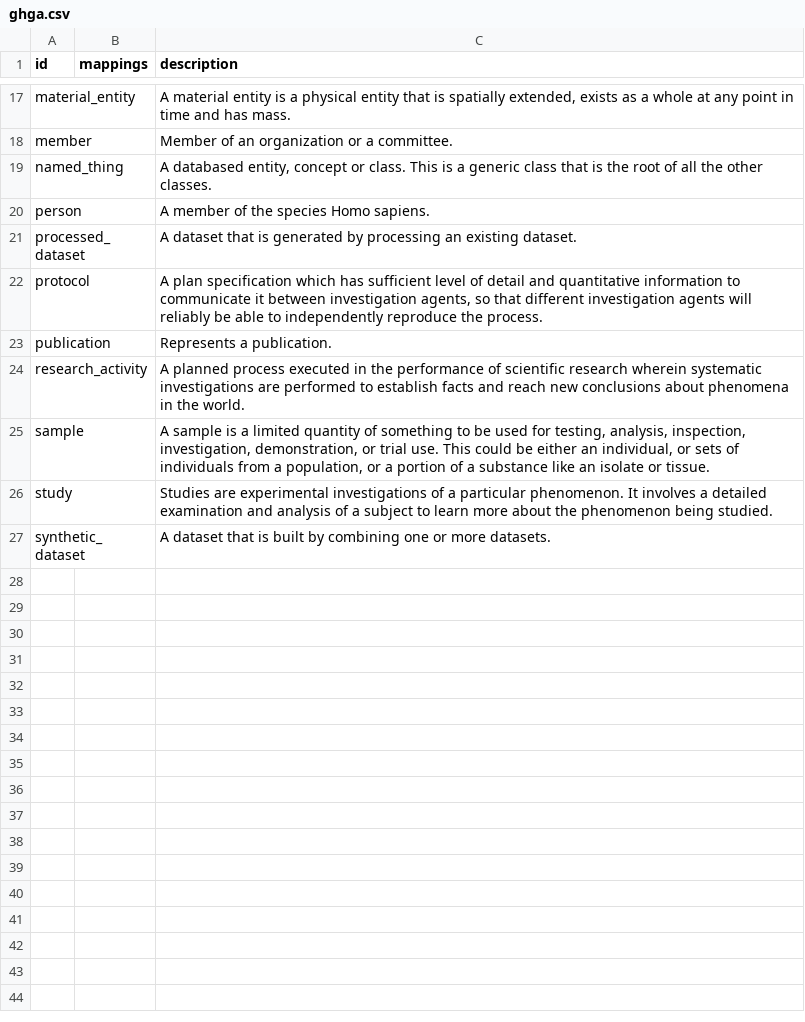
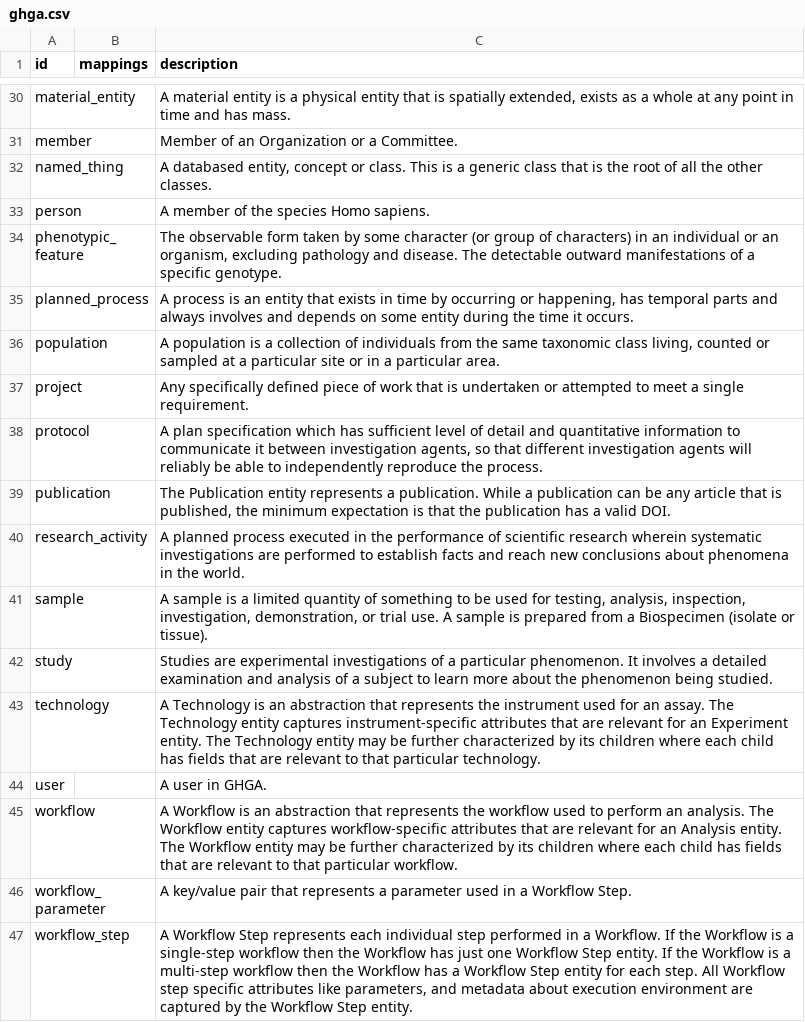
Before and after one commit to ghga-de/ghga-metadata-schema, a CSV file: artifacts/csv/ghga.csv, drawn as a sheet; only a part is shown, gaps mark what is left out; removed rows and columns are numbered as before the commit, all else as after; the diff covers the shown part only; the diff names each change by its address in the sheet, - before the commit and + after, or states it on an @@ line.

```diff
--- a/artifacts/csv/ghga.csv
+++ b/artifacts/csv/ghga.csv
-C31 (description): Member of an organization or a committee.
+C31 (description): Member of an Organization or a Committee.
-row 21: processed_dataset |  | A dataset that is generated by processing an existing dataset.
+row 34: phenotypic_feature |  | The observable form taken by some character (or group of characters) in an individual or an organism, excluding pathology and disease. The detectable outward manifestations of a specific genotype.
+row 35: planned_process |  | A process is an entity that exists in time by occurring or happening, has temporal parts and always involves and depends on some entity during the time it occurs.
+row 36: population |  | A population is a collection of individuals from the same taxonomic class living, counted or sampled at a particular site or in a particular area.
+row 37: project |  | Any specifically defined piece of work that is undertaken or attempted to meet a single requirement.
-C39 (description): Represents a publication.
+C39 (description): The Publication entity represents a publication. While a publication can be any article that is published, the minimum expectation is that the publication has a valid DOI.
-C41 (description): …trial use. This could be either an individual, or sets of individuals from a population, or a portion of a substance like an isolate or tissue.
+C41 (description): …trial use. A sample is prepared from a Biospecimen (isolate or tissue).
-row 27: synthetic_dataset |  | A dataset that is built by combining one or more datasets.
+row 43: technology |  | A Technology is an abstraction that represents the instrument used for an assay. The Technology entity captures instrument-specific attributes that are relevant for an Experiment entity. The Technology entity may be further characterized by its children where each child has fields that are relevant to that particular technology.
+row 44: user |  | A user in GHGA.
+row 45: workflow |  | A Workflow is an abstraction that represents the workflow used to perform an analysis. The Workflow entity captures workflow-specific attributes that are relevant for an Analysis entity. The Workflow entity may be further characterized by its children where each child has fields that are relevant to that particular workflow.
+row 46: workflow_parameter |  | A key/value pair that represents a parameter used in a Workflow Step.
+row 47: workflow_step |  | A Workflow Step represents each individual step performed in a Workflow. If the Workflow is a single-step workflow then the Workflow has just one Workflow Step entity. If the Workflow is a multi-step workflow then the Workflow has a Workflow Step entity for each step. All Workflow step specific attributes like parameters, and metadata about execution environment are captured by the Workflow Step entity.
```
Also changed, not shown: 16 added rows, 3 removed rows and 6 edited cells elsewhere in this file, 8 other files.
